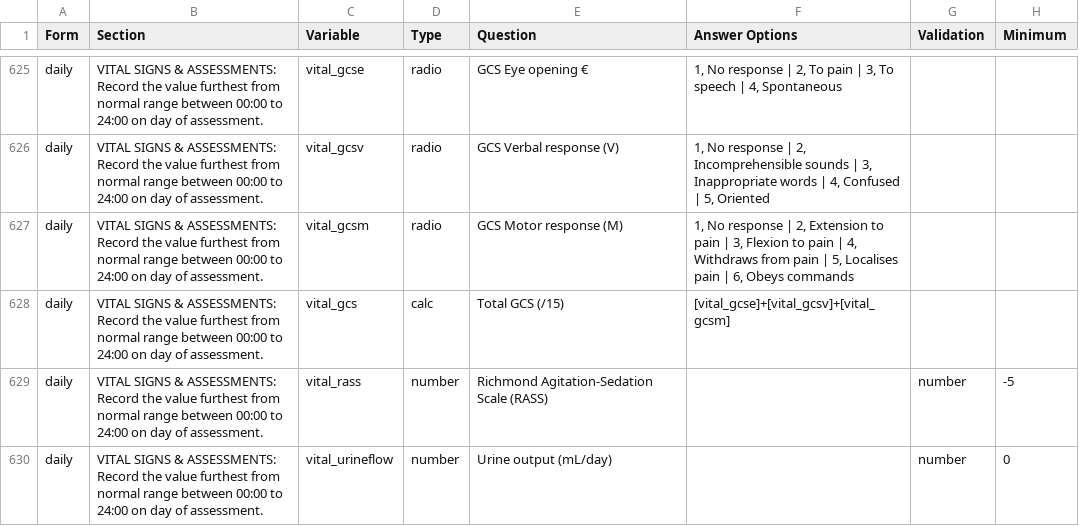
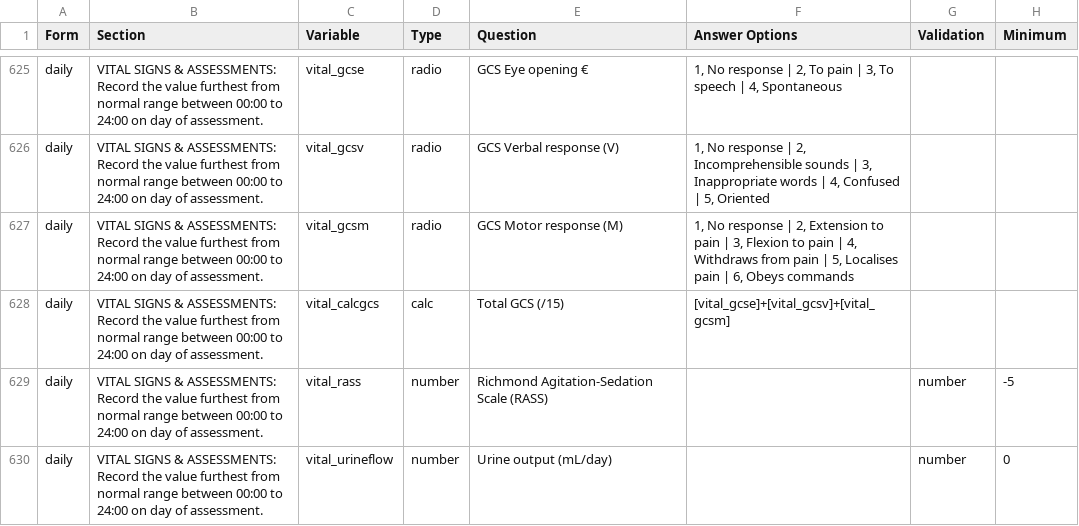
Before and after one commit to ISARICResearch/ARC, a CSV file: ARC.csv, drawn as a sheet; only a part is shown, gaps mark what is left out; the diff names each change by its address in the sheet, - before the commit and + after, or states it on an @@ line.

Commit message:
Update ARC.csv

```diff
--- a/ARC.csv
+++ b/ARC.csv
-C628 (Variable): vital_gcs
+C628 (Variable): vital_calcgcs
```
